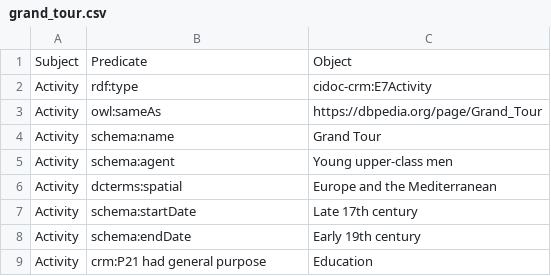
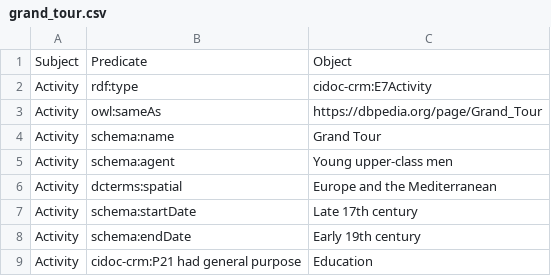
Before and after one commit to LODysseyofPoorThings/PoorThings, a CSV file: csv files/grand_tour.csv, drawn as a sheet.

```diff
--- a/csv files/grand_tour.csv
+++ b/csv files/grand_tour.csv
@@ -8,2 +8,2 @@ Activity,schema:startDate,Late 17th century
 Activity,schema:endDate,Early 19th century
-Activity,crm:P21 had general purpose,Education
+Activity,cidoc-crm:P21 had general purpose,Education
```
Also changed, not shown: csv files/portrait.csv, 1 other file.
